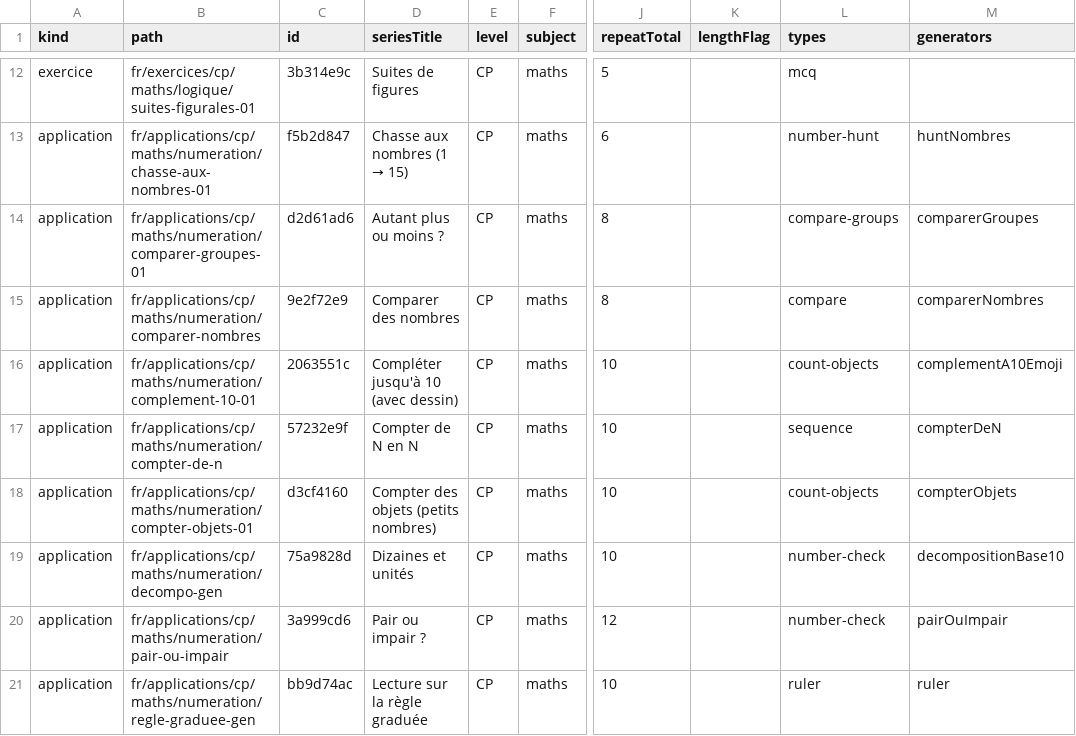
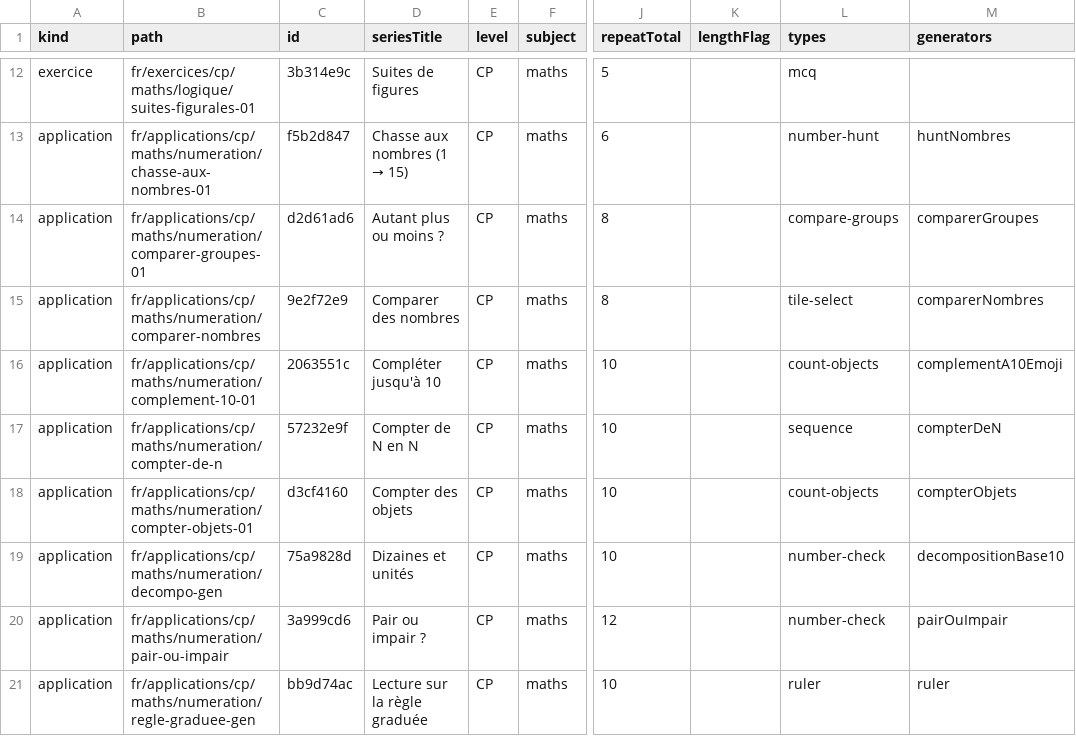
Before and after one commit to davidmarcombes/cahier-melimee, a CSV file: reports/exercises-report.csv, drawn as a sheet; only a part is shown, gaps mark what is left out; the diff covers the shown part only; the diff names each change by its address in the sheet, - before the commit and + after, or states it on an @@ line.

```diff
--- a/reports/exercises-report.csv
+++ b/reports/exercises-report.csv
-L15 (types): compare
+L15 (types): tile-select
-D16 (seriesTitle): Compléter jusqu'à 10 (avec dessin)
+D16 (seriesTitle): Compléter jusqu'à 10
-D18 (seriesTitle): Compter des objets (petits nombres)
+D18 (seriesTitle): Compter des objets
```
Also changed, not shown: 11 edited cells elsewhere in this file, reports/human-validate.csv, reports/validate-llm-cache.csv, 31 other files.
